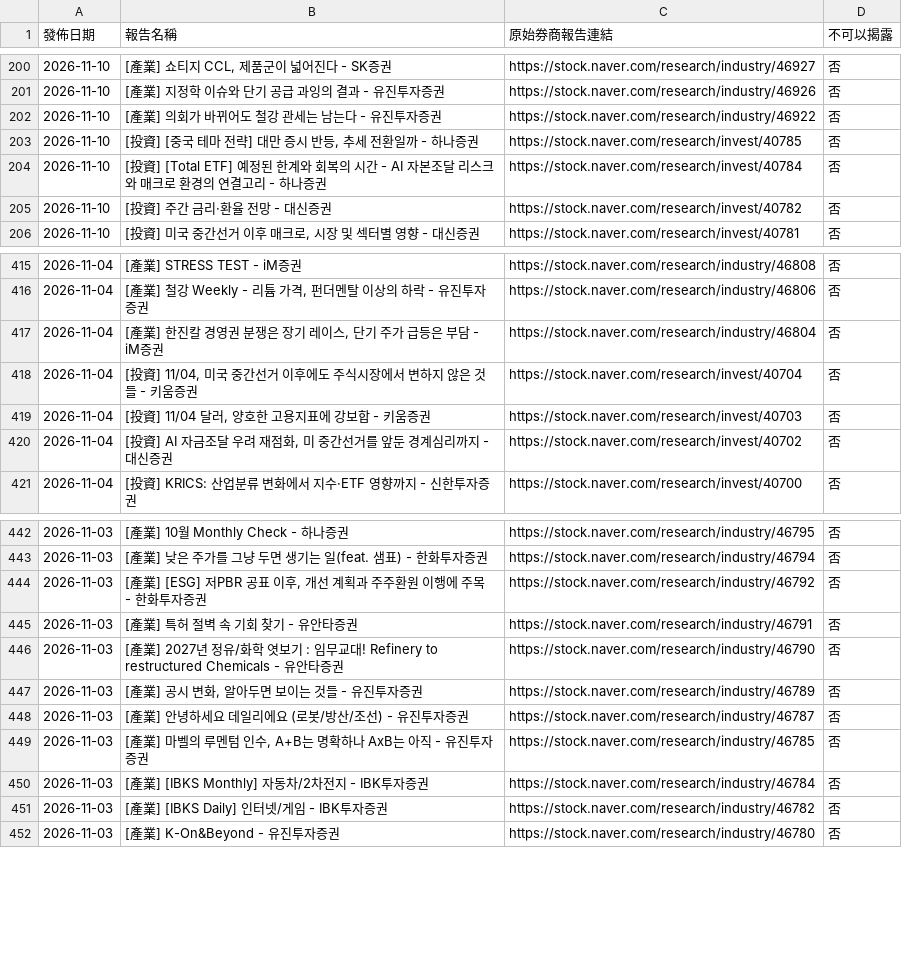
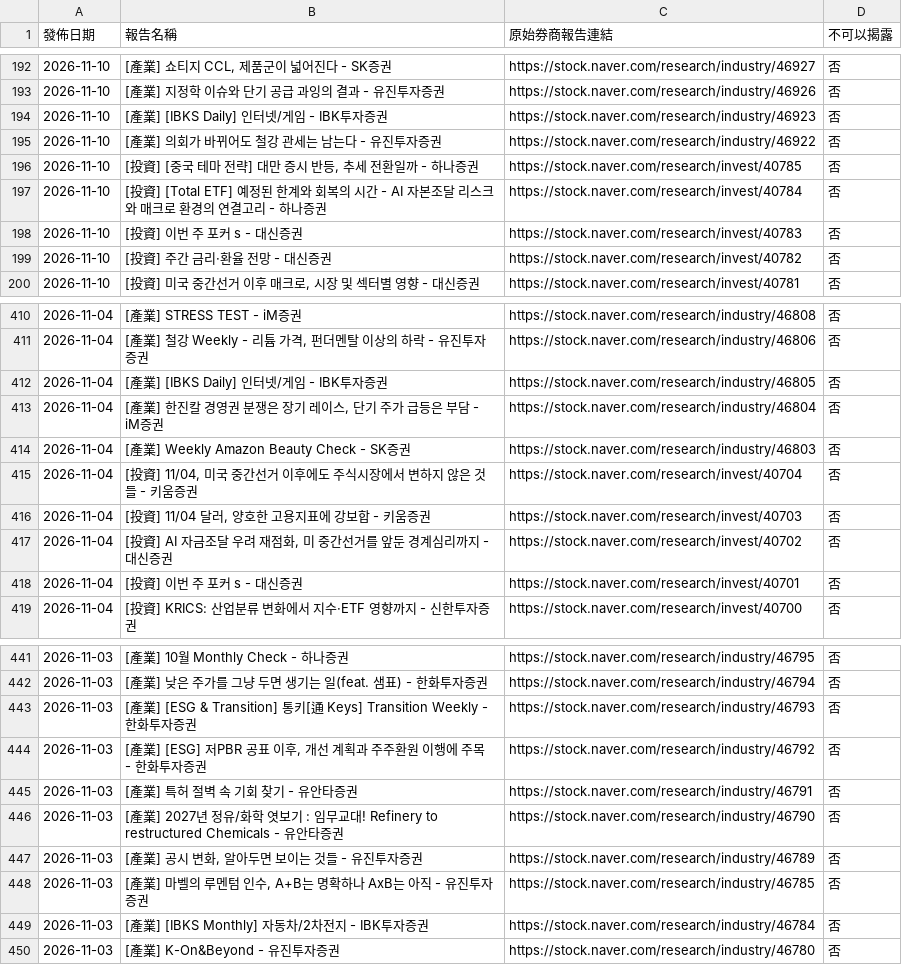
Before and after one commit to dylanlu0604-dot/financial-report-hub-naver, a CSV file: data/reports.csv, drawn as a sheet; only a part is shown, gaps mark what is left out; the diff covers the shown part only.

```diff
--- a/data/reports.csv
+++ b/data/reports.csv
@@ -201,2 +193,3 @@
 2026-11-10,[產業] 지정학 이슈와 단기 공급 과잉의 결과 - 유진투자증권,https://stock.naver.com/research/industry/46926,否
+2026-11-10,[產業] [IBKS Daily] 인터넷/게임 - IBK투자증권,https://stock.naver.com/research/industry/46923,否
 2026-11-10,[產業] 의회가 바뀌어도 철강 관세는 남는다 - 유진투자증권,https://stock.naver.com/research/industry/46922,否
@@ -204,2 +197,3 @@
 2026-11-10,[投資] [Total ETF] 예정된 한계와 회복의 시간 - AI 자본조달 리스크와 매크로 환경의 연결고리 - 하나증권,https://stock.naver.com/research/invest/40784,否
+2026-11-10,[投資] 이번 주 포커 s - 대신증권,https://stock.naver.com/research/invest/40783,否
 2026-11-10,[投資] 주간 금리·환율 전망 - 대신증권,https://stock.naver.com/research/invest/40782,否
@@ -416,3 +411,5 @@
 2026-11-04,"[產業] 철강 Weekly - 리튬 가격, 펀더멘탈 이상의 하락 - 유진투자증권",https://stock.naver.com/research/industry/46806,否
+2026-11-04,[產業] [IBKS Daily] 인터넷/게임 - IBK투자증권,https://stock.naver.com/research/industry/46805,否
 2026-11-04,"[產業] 한진칼 경영권 분쟁은 장기 레이스, 단기 주가 급등은 부담 - iM증권",https://stock.naver.com/research/industry/46804,否
+2026-11-04,[產業] Weekly Amazon Beauty Check - SK증권,https://stock.naver.com/research/industry/46803,否
 2026-11-04,"[投資] 11/04, 미국 중간선거 이후에도 주식시장에서 변하지 않은 것들 - 키움증권",https://stock.naver.com/research/invest/40704,否
@@ -420,2 +417,3 @@
 2026-11-04,"[投資] AI 자금조달 우려 재점화, 미 중간선거를 앞둔 경계심리까지 - 대신증권",https://stock.naver.com/research/invest/40702,否
+2026-11-04,[投資] 이번 주 포커 s - 대신증권,https://stock.naver.com/research/invest/40701,否
 2026-11-04,[投資] KRICS: 산업분류 변화에서 지수·ETF 영향까지 - 신한투자증권,https://stock.naver.com/research/invest/40700,否
@@ -443,2 +442,3 @@
 2026-11-03,[產業] 낮은 주가를 그냥 두면 생기는 일(feat. 샘표) - 한화투자증권,https://stock.naver.com/research/industry/46794,否
+2026-11-03,[產業] [ESG & Transition] 통키[通 Keys] Transition Weekly - 한화투자증권,https://stock.naver.com/research/industry/46793,否
 2026-11-03,"[產業] [ESG] 저PBR 공표 이후, 개선 계획과 주주환원 이행에 주목 - 한화투자증권",https://stock.naver.com/research/industry/46792,否
@@ -447,6 +447,4 @@
 2026-11-03,"[產業] 공시 변화, 알아두면 보이는 것들 - 유진투자증권",https://stock.naver.com/research/industry/46789,否
-2026-11-03,[產業] 안녕하세요 데일리에요 (로봇/방산/조선) - 유진투자증권,https://stock.naver.com/research/industry/46787,否
 2026-11-03,"[產業] 마벨의 루멘텀 인수, A+B는 명확하나 AxB는 아직 - 유진투자증권",https://stock.naver.com/research/industry/46785,否
 2026-11-03,[產業] [IBKS Monthly] 자동차/2차전지 - IBK투자증권,https://stock.naver.com/research/industry/46784,否
-2026-11-03,[產業] [IBKS Daily] 인터넷/게임 - IBK투자증권,https://stock.naver.com/research/industry/46782,否
 2026-11-03,[產業] K-On&Beyond - 유진투자증권,https://stock.naver.com/research/industry/46780,否
```
Also changed, not shown: 13 added rows, 25 removed rows and 2 edited cells elsewhere in this file, 51 other files.
